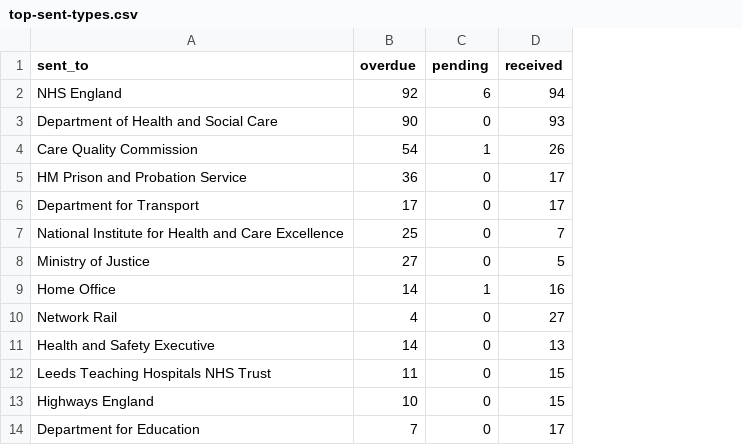
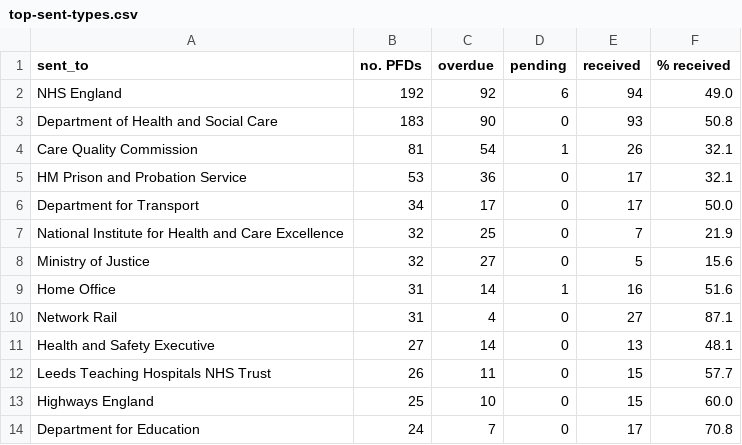
Before and after one commit to Mr-Helpful/preventable-deaths-scraper, a CSV file: src/analyse/counts/data/sent/top-sent-types.csv, drawn as a sheet; only a part is shown; the diff names each change by its address in the sheet, - before the commit and + after, or states it on an @@ line.

Commit message:
feat: adds % received to sent types

```diff
--- a/src/analyse/counts/data/sent/top-sent-types.csv
+++ b/src/analyse/counts/data/sent/top-sent-types.csv
+column B (no. PFDs), rows 2-14: 192 | 183 | 81 | 53 | 34 | 32 | 32 | 31 | 31 | 27 | 26 | 25 | 24
+column F (% received), rows 2-14: 49.0 | 50.8 | 32.1 | 32.1 | 50.0 | 21.9 | 15.6 | 51.6 | 87.1 | 48.1 | 57.7 | 60.0 | 70.8
```
Also changed, not shown: 2 other files.
